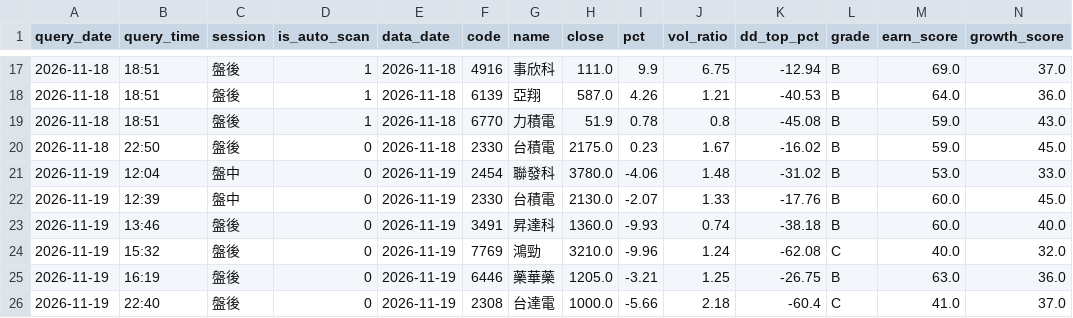
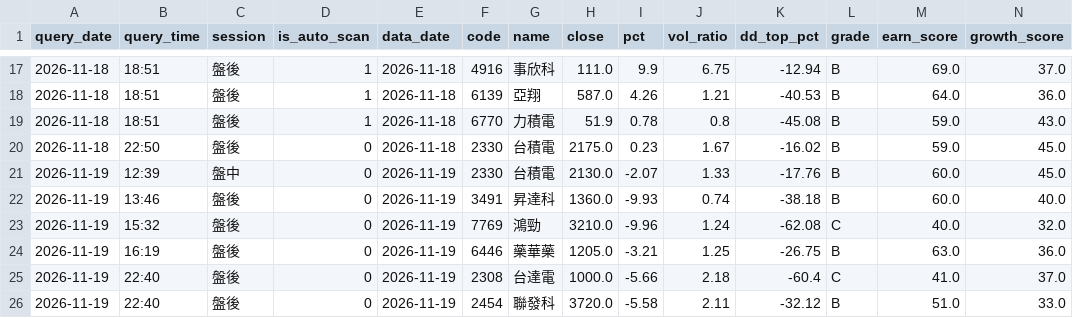
Before and after one commit to bios12-huang/stock-report-pages, a CSV file: data/query_history.csv, drawn as a sheet; only a part is shown, gaps mark what is left out; removed rows and columns are numbered as before the commit, all else as after; rows hold the shown columns only; the diff names each change by its address in the sheet, - before the commit and + after, or states it on an @@ line.

Commit message:
log 2454 (2026-11-19 盤後)

```diff
--- a/data/query_history.csv
+++ b/data/query_history.csv
-row 21: 2026-11-19 | 12:04 | 盤中 | 0 | 2026-11-19 | 2454 | 聯發科 | 3780.0 | -4.06 | 1.48 | -31.02 | B | 53.0 | 33.0
+row 26: 2026-11-19 | 22:40 | 盤後 | 0 | 2026-11-19 | 2454 | 聯發科 | 3720.0 | -5.58 | 2.11 | -32.12 | B | 51.0 | 33.0
```
